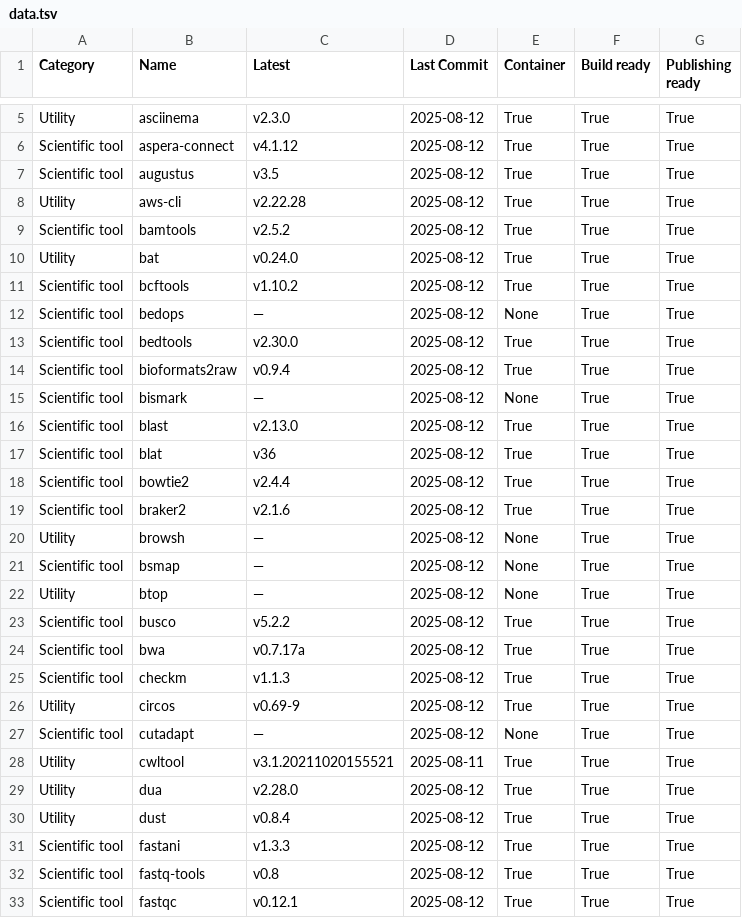
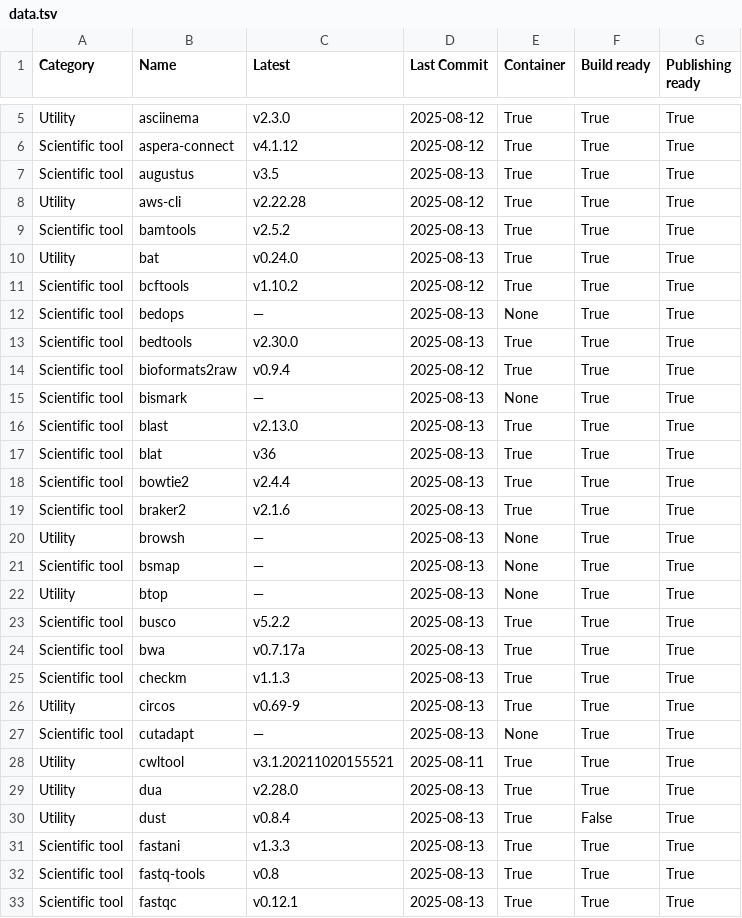
Before and after one commit to pscedu/singularity-report, a TSV file: data.tsv, drawn as a sheet; only a part is shown, gaps mark what is left out; the diff covers the shown part only.

```diff
--- a/data.tsv
+++ b/data.tsv
@@ -6,28 +6,28 @@ Utility	asciinema	v2.3.0	2025-08-12	True	True	True
 Scientific tool	aspera-connect	v4.1.12	2025-08-12	True	True	True
-Scientific tool	augustus	v3.5	2025-08-12	True	True	True
+Scientific tool	augustus	v3.5	2025-08-13	True	True	True
 Utility	aws-cli	v2.22.28	2025-08-12	True	True	True
-Scientific tool	bamtools	v2.5.2	2025-08-12	True	True	True
-Utility	bat	v0.24.0	2025-08-12	True	True	True
+Scientific tool	bamtools	v2.5.2	2025-08-13	True	True	True
+Utility	bat	v0.24.0	2025-08-13	True	True	True
 Scientific tool	bcftools	v1.10.2	2025-08-12	True	True	True
-Scientific tool	bedops	—	2025-08-12	None	True	True
-Scientific tool	bedtools	v2.30.0	2025-08-12	True	True	True
+Scientific tool	bedops	—	2025-08-13	None	True	True
+Scientific tool	bedtools	v2.30.0	2025-08-13	True	True	True
 Scientific tool	bioformats2raw	v0.9.4	2025-08-12	True	True	True
-Scientific tool	bismark	—	2025-08-12	None	True	True
-Scientific tool	blast	v2.13.0	2025-08-12	True	True	True
-Scientific tool	blat	v36	2025-08-12	True	True	True
-Scientific tool	bowtie2	v2.4.4	2025-08-12	True	True	True
-Scientific tool	braker2	v2.1.6	2025-08-12	True	True	True
-Utility	browsh	—	2025-08-12	None	True	True
-Scientific tool	bsmap	—	2025-08-12	None	True	True
-Utility	btop	—	2025-08-12	None	True	True
-Scientific tool	busco	v5.2.2	2025-08-12	True	True	True
-Scientific tool	bwa	v0.7.17a	2025-08-12	True	True	True
-Scientific tool	checkm	v1.1.3	2025-08-12	True	True	True
-Utility	circos	v0.69-9	2025-08-12	True	True	True
-Scientific tool	cutadapt	—	2025-08-12	None	True	True
+Scientific tool	bismark	—	2025-08-13	None	True	True
+Scientific tool	blast	v2.13.0	2025-08-13	True	True	True
+Scientific tool	blat	v36	2025-08-13	True	True	True
+Scientific tool	bowtie2	v2.4.4	2025-08-13	True	True	True
+Scientific tool	braker2	v2.1.6	2025-08-13	True	True	True
+Utility	browsh	—	2025-08-13	None	True	True
+Scientific tool	bsmap	—	2025-08-13	None	True	True
+Utility	btop	—	2025-08-13	None	True	True
+Scientific tool	busco	v5.2.2	2025-08-13	True	True	True
+Scientific tool	bwa	v0.7.17a	2025-08-13	True	True	True
+Scientific tool	checkm	v1.1.3	2025-08-13	True	True	True
+Utility	circos	v0.69-9	2025-08-13	True	True	True
+Scientific tool	cutadapt	—	2025-08-13	None	True	True
 Utility	cwltool	v3.1.20211020155521	2025-08-11	True	True	True
-Utility	dua	v2.28.0	2025-08-12	True	True	True
-Utility	dust	v0.8.4	2025-08-12	True	True	True
-Scientific tool	fastani	v1.3.3	2025-08-12	True	True	True
-Scientific tool	fastq-tools	v0.8	2025-08-12	True	True	True
-Scientific tool	fastqc	v0.12.1	2025-08-12	True	True	True
+Utility	dua	v2.28.0	2025-08-13	True	True	True
+Utility	dust	v0.8.4	2025-08-13	True	False	True
+Scientific tool	fastani	v1.3.3	2025-08-13	True	True	True
+Scientific tool	fastq-tools	v0.8	2025-08-13	True	True	True
+Scientific tool	fastqc	v0.12.1	2025-08-13	True	True	True
```
Also changed, not shown: 58 edited cells elsewhere in this file, 1 other file.
